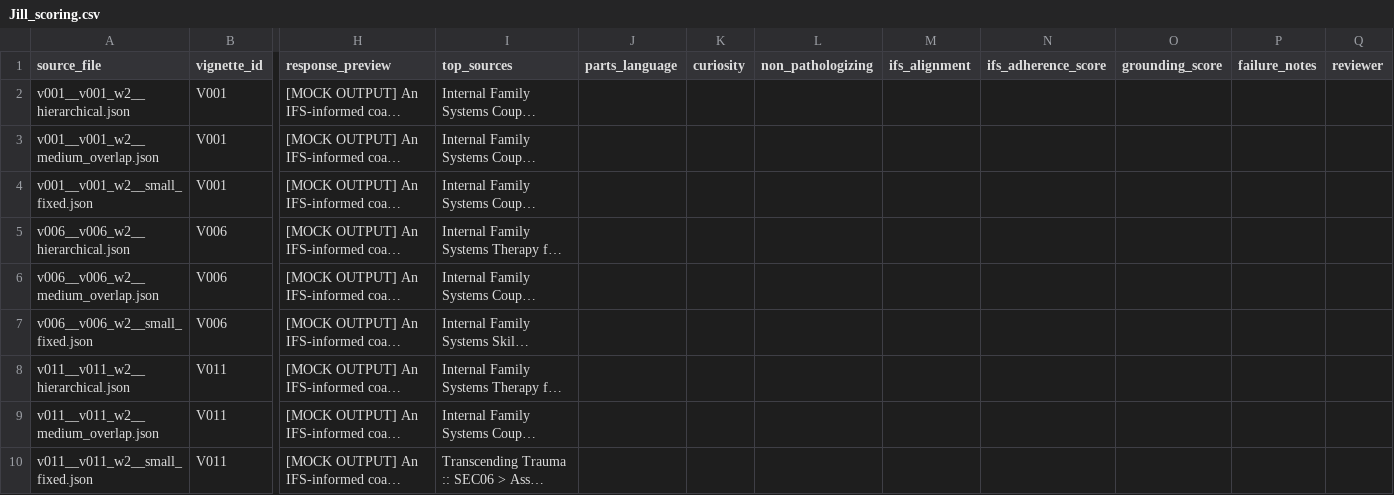
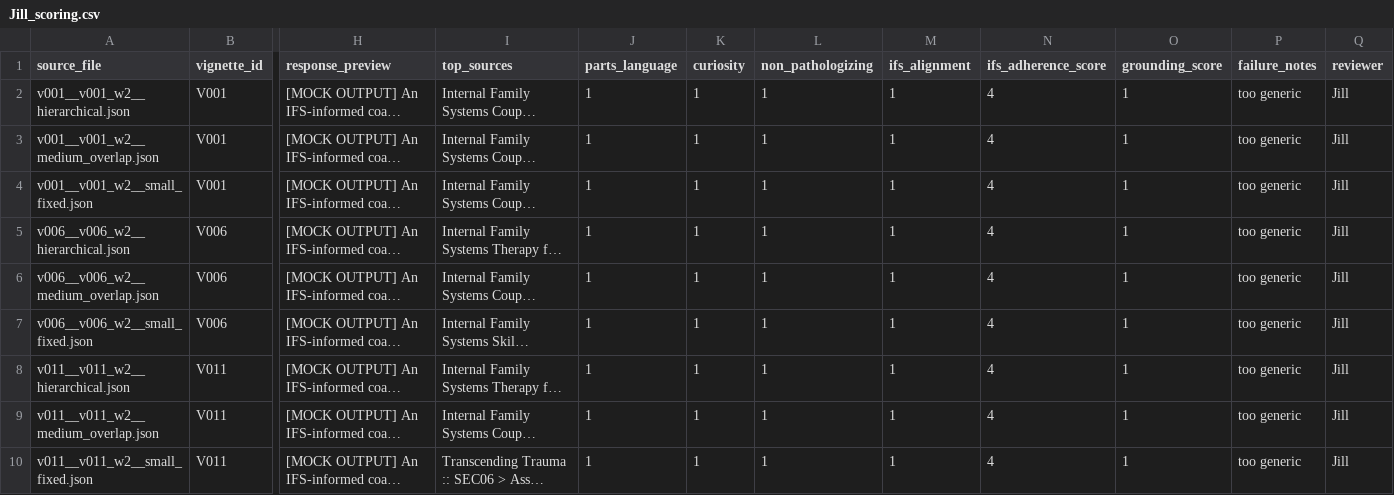
Before and after one commit to i-am-jillian/Evaluating-Retrieval-Chunking-Strategies-in-RAG-for-IFS-Coaching, a CSV file: data/milestone_subset/Jill_scoring.csv, drawn as a sheet; only a part is shown, gaps mark what is left out; long unchanged cells end in …; the diff names each change by its address in the sheet, - before the commit and + after, or states it on an @@ line.

Commit message:
Jill_scoring.csv

```diff
--- a/data/milestone_subset/Jill_scoring.csv
+++ b/data/milestone_subset/Jill_scoring.csv
-J2:J10 (parts_language): (empty)
+J2:J10 (parts_language): 1
-K2:K10 (curiosity): (empty)
+K2:K10 (curiosity): 1
-L2:L10 (non_pathologizing): (empty)
+L2:L10 (non_pathologizing): 1
-M2:M10 (ifs_alignment): (empty)
+M2:M10 (ifs_alignment): 1
-N2:N10 (ifs_adherence_score): (empty)
+N2:N10 (ifs_adherence_score): 4
-O2:O10 (grounding_score): (empty)
+O2:O10 (grounding_score): 1
-P2:P10 (failure_notes): (empty)
+P2:P10 (failure_notes): too generic
-Q2:Q10 (reviewer): (empty)
+Q2:Q10 (reviewer): Jill
```
